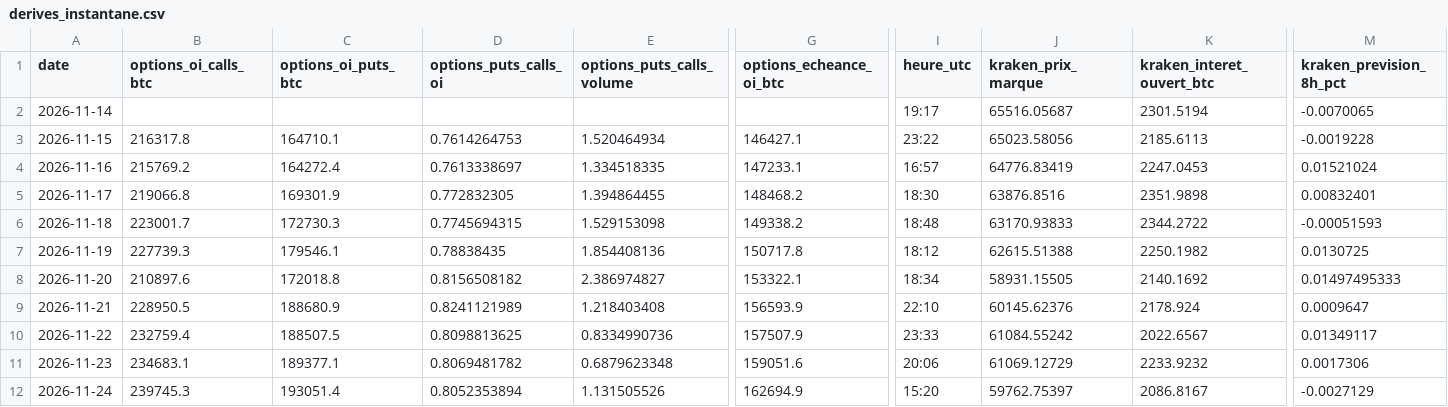
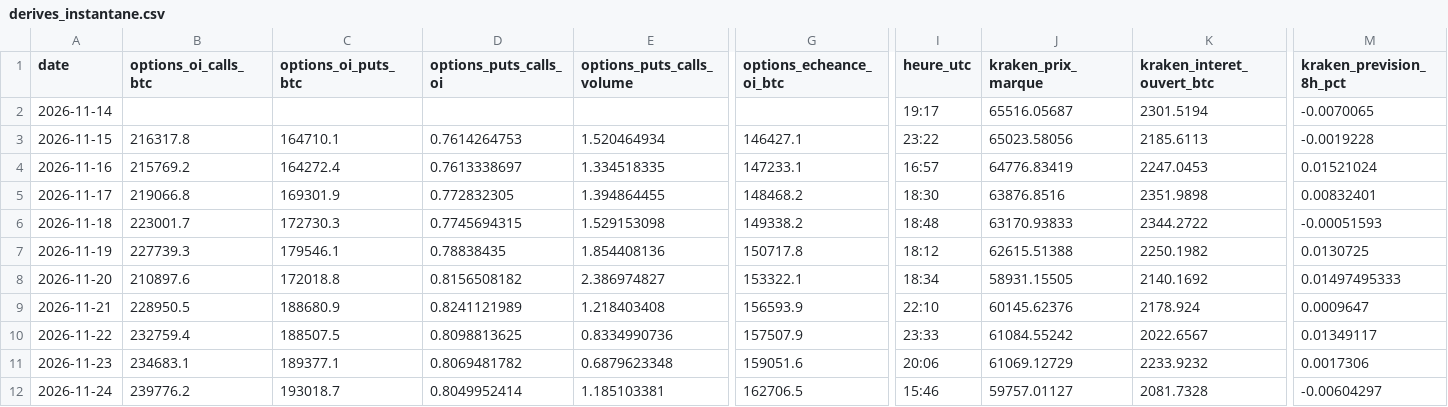
Before and after one commit to valentexi/btc-data, a CSV file: data/derives_instantane.csv, drawn as a sheet; only a part is shown, gaps mark what is left out; the diff covers the shown part only; the diff names each change by its address in the sheet, - before the commit and + after, or states it on an @@ line.

```diff
--- a/data/derives_instantane.csv
+++ b/data/derives_instantane.csv
-B12 (options_oi_calls_btc): 239745.3
+B12 (options_oi_calls_btc): 239776.2
-C12 (options_oi_puts_btc): 193051.4
+C12 (options_oi_puts_btc): 193018.7
-D12 (options_puts_calls_oi): 0.8052353894
+D12 (options_puts_calls_oi): 0.8049952414
-E12 (options_puts_calls_volume): 1.131505526
+E12 (options_puts_calls_volume): 1.185103381
-G12 (options_echeance_oi_btc): 162694.9
+G12 (options_echeance_oi_btc): 162706.5
-I12 (heure_utc): 15:20
+I12 (heure_utc): 15:46
-J12 (kraken_prix_marque): 59762.75397
+J12 (kraken_prix_marque): 59757.01127
-K12 (kraken_interet_ouvert_btc): 2086.8167
+K12 (kraken_interet_ouvert_btc): 2081.7328
-M12 (kraken_prevision_8h_pct): -0.0027129
+M12 (kraken_prevision_8h_pct): -0.00604297
```
Also changed, not shown: 2 edited cells elsewhere in this file, 3 other files.
